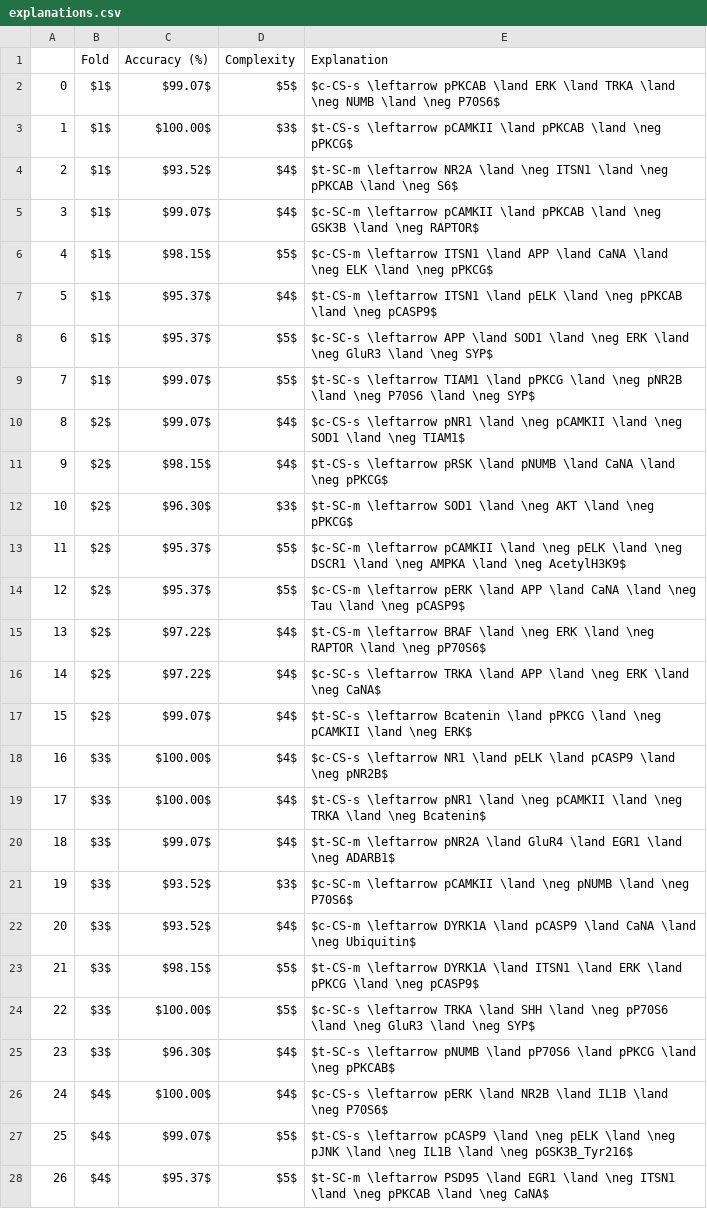
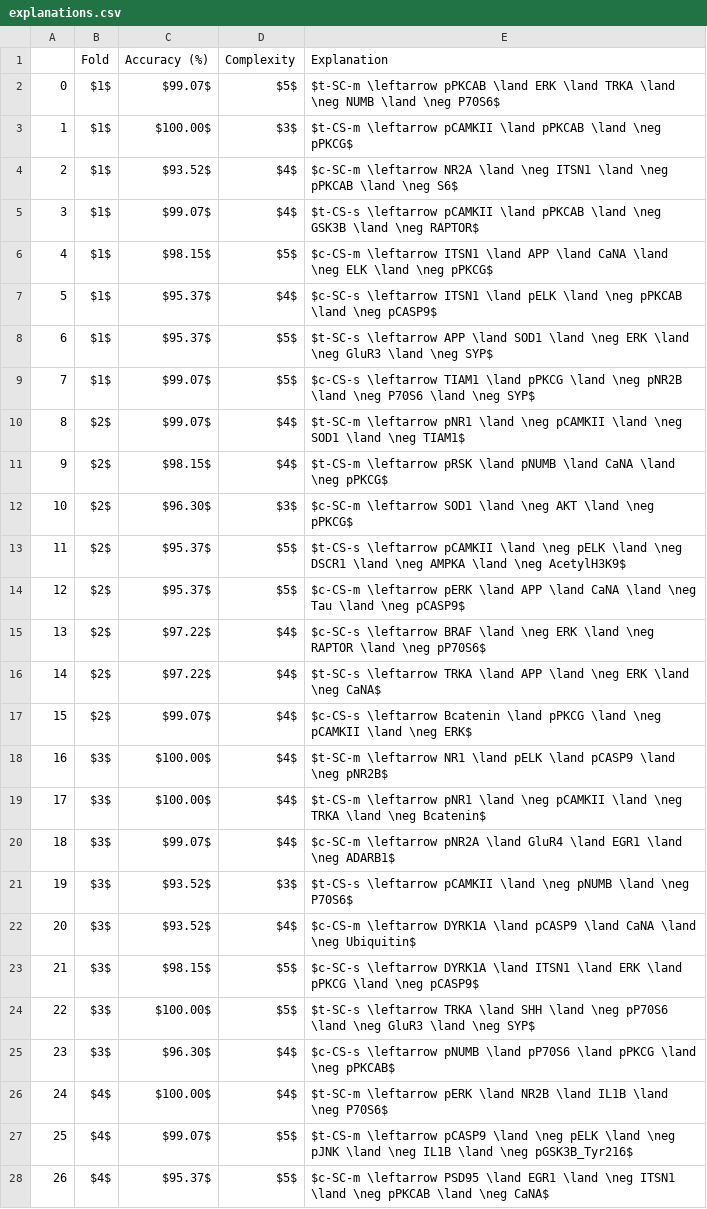
Before and after one commit to pietrobarbiero/gods21, a CSV file: experiments/miceprotein/results/figs_base/explanations.csv, drawn as a sheet; only a part is shown; the diff covers the shown part only.

```diff
--- a/experiments/miceprotein/results/figs_base/explanations.csv
+++ b/experiments/miceprotein/results/figs_base/explanations.csv
@@ -1,28 +1,28 @@
 ,Fold,Accuracy (%),Complexity,Explanation
-0,$1$,$99.07$,$5$,$c-CS-s \leftarrow pPKCAB \land ERK \land TRKA \land \neg NUMB \land \neg P70S6$
-1,$1$,$100.00$,$3$,$t-CS-s \leftarrow pCAMKII \land pPKCAB \land \neg pPKCG$
-2,$1$,$93.52$,$4$,$t-SC-m \leftarrow NR2A \land \neg ITSN1 \land \neg pPKCAB \land \neg S6$
-3,$1$,$99.07$,$4$,$c-SC-m \leftarrow pCAMKII \land pPKCAB \land \neg GSK3B \land \neg RAPTOR$
+0,$1$,$99.07$,$5$,$t-SC-m \leftarrow pPKCAB \land ERK \land TRKA \land \neg NUMB \land \neg P70S6$
+1,$1$,$100.00$,$3$,$t-CS-m \leftarrow pCAMKII \land pPKCAB \land \neg pPKCG$
+2,$1$,$93.52$,$4$,$c-SC-m \leftarrow NR2A \land \neg ITSN1 \land \neg pPKCAB \land \neg S6$
+3,$1$,$99.07$,$4$,$t-CS-s \leftarrow pCAMKII \land pPKCAB \land \neg GSK3B \land \neg RAPTOR$
 4,$1$,$98.15$,$5$,$c-CS-m \leftarrow ITSN1 \land APP \land CaNA \land \neg ELK \land \neg pPKCG$
-5,$1$,$95.37$,$4$,$t-CS-m \leftarrow ITSN1 \land pELK \land \neg pPKCAB \land \neg pCASP9$
-6,$1$,$95.37$,$5$,$c-SC-s \leftarrow APP \land SOD1 \land \neg ERK \land \neg GluR3 \land \neg SYP$
-7,$1$,$99.07$,$5$,$t-SC-s \leftarrow TIAM1 \land pPKCG \land \neg pNR2B \land \neg P70S6 \land \neg SYP$
-8,$2$,$99.07$,$4$,$c-CS-s \leftarrow pNR1 \land \neg pCAMKII \land \neg SOD1 \land \neg TIAM1$
-9,$2$,$98.15$,$4$,$t-CS-s \leftarrow pRSK \land pNUMB \land CaNA \land \neg pPKCG$
-10,$2$,$96.30$,$3$,$t-SC-m \leftarrow SOD1 \land \neg AKT \land \neg pPKCG$
-11,$2$,$95.37$,$5$,$c-SC-m \leftarrow pCAMKII \land \neg pELK \land \neg DSCR1 \land \neg AMPKA \land \neg AcetylH3K9$
+5,$1$,$95.37$,$4$,$c-SC-s \leftarrow ITSN1 \land pELK \land \neg pPKCAB \land \neg pCASP9$
+6,$1$,$95.37$,$5$,$t-SC-s \leftarrow APP \land SOD1 \land \neg ERK \land \neg GluR3 \land \neg SYP$
+7,$1$,$99.07$,$5$,$c-CS-s \leftarrow TIAM1 \land pPKCG \land \neg pNR2B \land \neg P70S6 \land \neg SYP$
+8,$2$,$99.07$,$4$,$t-SC-m \leftarrow pNR1 \land \neg pCAMKII \land \neg SOD1 \land \neg TIAM1$
+9,$2$,$98.15$,$4$,$t-CS-m \leftarrow pRSK \land pNUMB \land CaNA \land \neg pPKCG$
+10,$2$,$96.30$,$3$,$c-SC-m \leftarrow SOD1 \land \neg AKT \land \neg pPKCG$
+11,$2$,$95.37$,$5$,$t-CS-s \leftarrow pCAMKII \land \neg pELK \land \neg DSCR1 \land \neg AMPKA \land \neg AcetylH3K9$
 12,$2$,$95.37$,$5$,$c-CS-m \leftarrow pERK \land APP \land CaNA \land \neg Tau \land \neg pCASP9$
-13,$2$,$97.22$,$4$,$t-CS-m \leftarrow BRAF \land \neg ERK \land \neg RAPTOR \land \neg pP70S6$
-14,$2$,$97.22$,$4$,$c-SC-s \leftarrow TRKA \land APP \land \neg ERK \land \neg CaNA$
-15,$2$,$99.07$,$4$,$t-SC-s \leftarrow Bcatenin \land pPKCG \land \neg pCAMKII \land \neg ERK$
-16,$3$,$100.00$,$4$,$c-CS-s \leftarrow NR1 \land pELK \land pCASP9 \land \neg pNR2B$
-17,$3$,$100.00$,$4$,$t-CS-s \leftarrow pNR1 \land \neg pCAMKII \land \neg TRKA \land \neg Bcatenin$
-18,$3$,$99.07$,$4$,$t-SC-m \leftarrow pNR2A \land GluR4 \land EGR1 \land \neg ADARB1$
-19,$3$,$93.52$,$3$,$c-SC-m \leftarrow pCAMKII \land \neg pNUMB \land \neg P70S6$
+13,$2$,$97.22$,$4$,$c-SC-s \leftarrow BRAF \land \neg ERK \land \neg RAPTOR \land \neg pP70S6$
+14,$2$,$97.22$,$4$,$t-SC-s \leftarrow TRKA \land APP \land \neg ERK \land \neg CaNA$
+15,$2$,$99.07$,$4$,$c-CS-s \leftarrow Bcatenin \land pPKCG \land \neg pCAMKII \land \neg ERK$
+16,$3$,$100.00$,$4$,$t-SC-m \leftarrow NR1 \land pELK \land pCASP9 \land \neg pNR2B$
+17,$3$,$100.00$,$4$,$t-CS-m \leftarrow pNR1 \land \neg pCAMKII \land \neg TRKA \land \neg Bcatenin$
+18,$3$,$99.07$,$4$,$c-SC-m \leftarrow pNR2A \land GluR4 \land EGR1 \land \neg ADARB1$
+19,$3$,$93.52$,$3$,$t-CS-s \leftarrow pCAMKII \land \neg pNUMB \land \neg P70S6$
 20,$3$,$93.52$,$4$,$c-CS-m \leftarrow DYRK1A \land pCASP9 \land CaNA \land \neg Ubiquitin$
-21,$3$,$98.15$,$5$,$t-CS-m \leftarrow DYRK1A \land ITSN1 \land ERK \land pPKCG \land \neg pCASP9$
-22,$3$,$100.00$,$5$,$c-SC-s \leftarrow TRKA \land SHH \land \neg pP70S6 \land \neg GluR3 \land \neg SYP$
-23,$3$,$96.30$,$4$,$t-SC-s \leftarrow pNUMB \land pP70S6 \land pPKCG \land \neg pPKCAB$
-24,$4$,$100.00$,$4$,$c-CS-s \leftarrow pERK \land NR2B \land IL1B \land \neg P70S6$
-25,$4$,$99.07$,$5$,$t-CS-s \leftarrow pCASP9 \land \neg pELK \land \neg pJNK \land \neg IL1B \land \neg pGSK3B_Tyr216$
-26,$4$,$95.37$,$5$,$t-SC-m \leftarrow PSD95 \land EGR1 \land \neg ITSN1 \land \neg pPKCAB \land \neg CaNA$
+21,$3$,$98.15$,$5$,$c-SC-s \leftarrow DYRK1A \land ITSN1 \land ERK \land pPKCG \land \neg pCASP9$
+22,$3$,$100.00$,$5$,$t-SC-s \leftarrow TRKA \land SHH \land \neg pP70S6 \land \neg GluR3 \land \neg SYP$
+23,$3$,$96.30$,$4$,$c-CS-s \leftarrow pNUMB \land pP70S6 \land pPKCG \land \neg pPKCAB$
+24,$4$,$100.00$,$4$,$t-SC-m \leftarrow pERK \land NR2B \land IL1B \land \neg P70S6$
+25,$4$,$99.07$,$5$,$t-CS-m \leftarrow pCASP9 \land \neg pELK \land \neg pJNK \land \neg IL1B \land \neg pGSK3B_Tyr216$
+26,$4$,$95.37$,$5$,$c-SC-m \leftarrow PSD95 \land EGR1 \land \neg ITSN1 \land \neg pPKCAB \land \neg CaNA$
```
Also changed, not shown: 11 edited cells elsewhere in this file, 12 other files.
